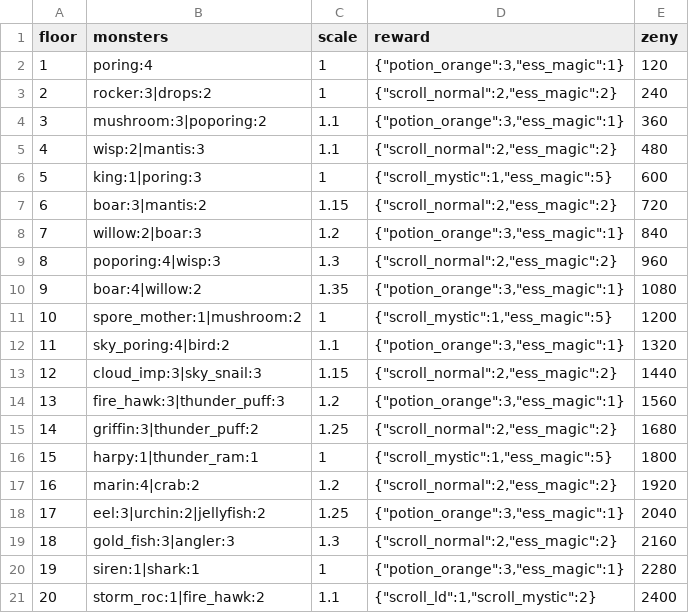
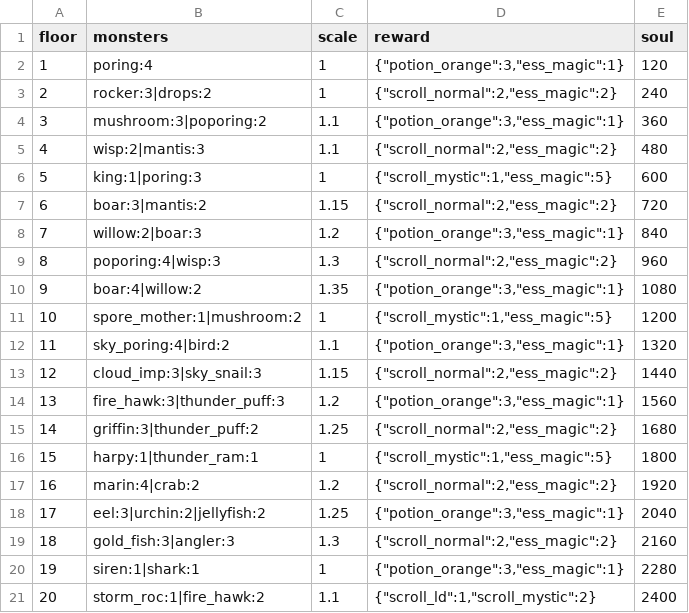
Before and after one commit to suthipongs10-a11y/ragrebuildproject, a CSV file: SummonJump/content/tower.csv, drawn as a sheet.

```diff
--- a/SummonJump/content/tower.csv
+++ b/SummonJump/content/tower.csv
@@ -1,2 +1,2 @@
-floor,monsters,scale,reward,zeny
+floor,monsters,scale,reward,soul
 1,poring:4,1,"{""potion_orange"":3,""ess_magic"":1}",120
```
Also changed, not shown: SummonJump/content/book.csv, SummonJump/content/monsters.csv, 37 other files.
